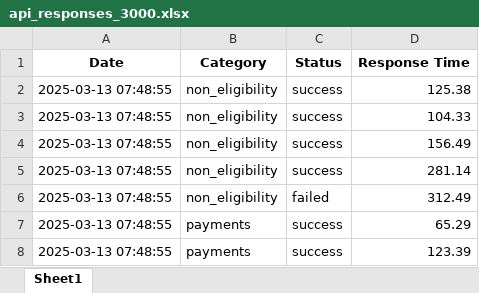
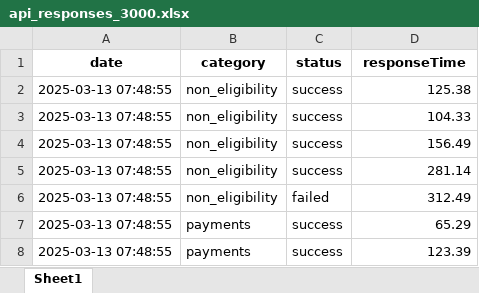
Before and after one commit to vishnupriyancode/Dashboard-main, an Excel workbook: api_responses_3000.xlsx, sheet Sheet1, drawn as a sheet; only a part is shown; values as stored, in another font and other column widths than the file's, no borders; removed rows and columns are numbered as before the commit, all else as after; the diff names each change by its address in the sheet, - before the commit and + after, or states it on an @@ line.

```diff
--- a/api_responses_3000.xlsx (sheet Sheet1)
+++ b/api_responses_3000.xlsx (sheet Sheet1)
-row 1: Date | Category | Status | Response Time
+row 1: date | category | status | responseTime
```
Also changed, not shown: api_responses.xlsx, 1 other file.
